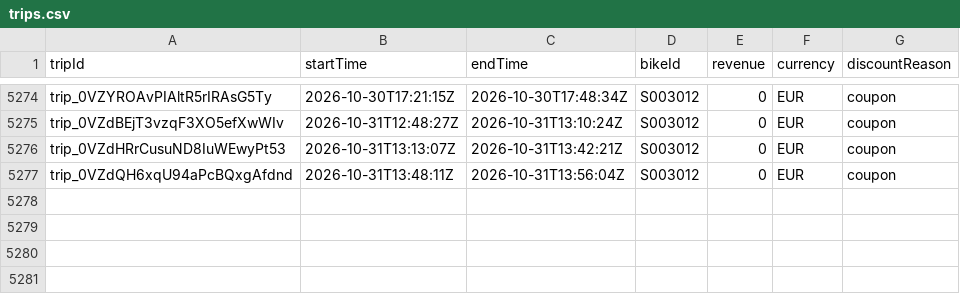
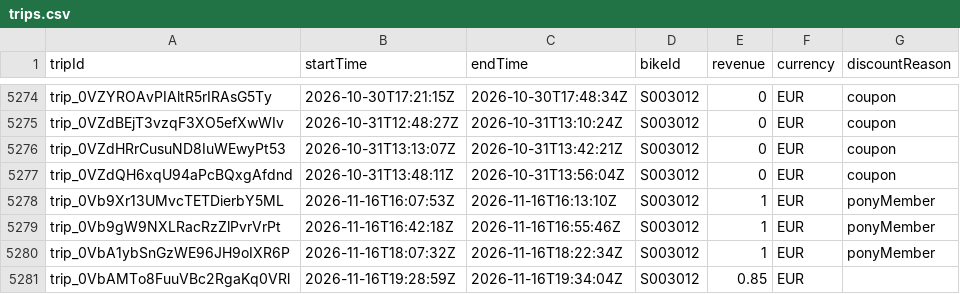
Before and after one commit to yannbertrand/pony-stats, a CSV file: front/public/trips.csv, drawn as a sheet; only a part is shown, gaps mark what is left out; the diff names each change by its address in the sheet, - before the commit and + after, or states it on an @@ line.

```diff
--- a/front/public/trips.csv
+++ b/front/public/trips.csv
+row 5278: trip_0Vb9Xr13UMvcTETDierbY5ML | 2026-11-16T16:07:53Z | 2026-11-16T16:13:10Z | S003012 | 1 | EUR | ponyMember
+row 5279: trip_0Vb9gW9NXLRacRzZlPvrVrPt | 2026-11-16T16:42:18Z | 2026-11-16T16:55:46Z | S003012 | 1 | EUR | ponyMember
+row 5280: trip_0VbA1ybSnGzWE96JH9oIXR6P | 2026-11-16T18:07:32Z | 2026-11-16T18:22:34Z | S003012 | 1 | EUR | ponyMember
+row 5281: trip_0VbAMTo8FuuVBc2RgaKq0VRl | 2026-11-16T19:28:59Z | 2026-11-16T19:34:04Z | S003012 | 0.85 | EUR
```
Also changed, not shown: 1 other file.
